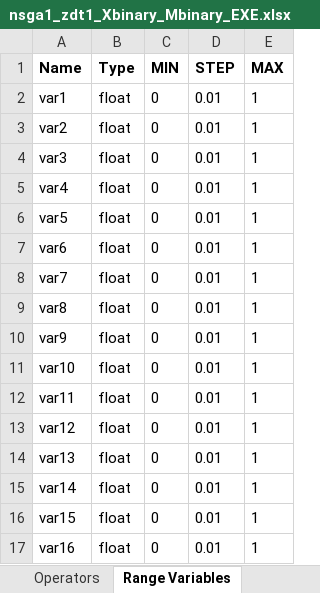
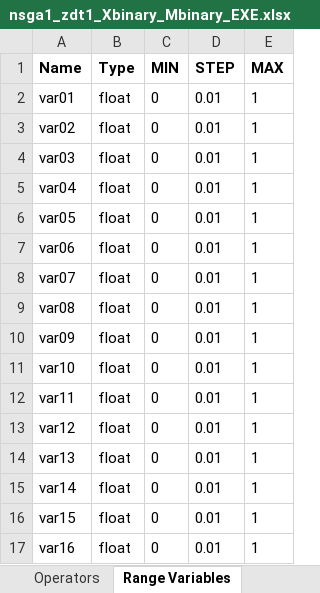
Before and after one commit to MarcusJones/deap, an Excel workbook: deap/mj_projects/definitionbooks/nsga1_zdt1_Xbinary_Mbinary_EXE.xlsx, sheet Range Variables, drawn as a sheet; only a part is shown; values as stored, in another font and other column widths than the file's, no borders; the diff names each change by its address in the sheet, - before the commit and + after, or states it on an @@ line.

```diff
--- a/deap/mj_projects/definitionbooks/nsga1_zdt1_Xbinary_Mbinary_EXE.xlsx (sheet Range Variables)
+++ b/deap/mj_projects/definitionbooks/nsga1_zdt1_Xbinary_Mbinary_EXE.xlsx (sheet Range Variables)
-A2 (Name): var1
+A2 (Name): var01
-A3 (Name): var2
+A3 (Name): var02
-A4 (Name): var3
+A4 (Name): var03
-A5 (Name): var4
+A5 (Name): var04
-A6 (Name): var5
+A6 (Name): var05
-A7 (Name): var6
+A7 (Name): var06
-A8 (Name): var7
+A8 (Name): var07
-A9 (Name): var8
+A9 (Name): var08
-A10 (Name): var9
+A10 (Name): var09
```
Also changed, not shown: sheet Algorithm, sheet Project, 6 other files.
